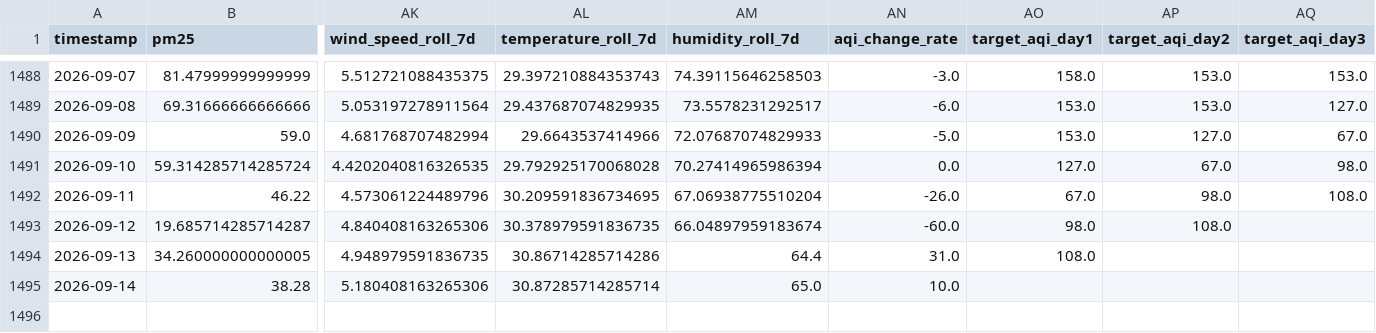
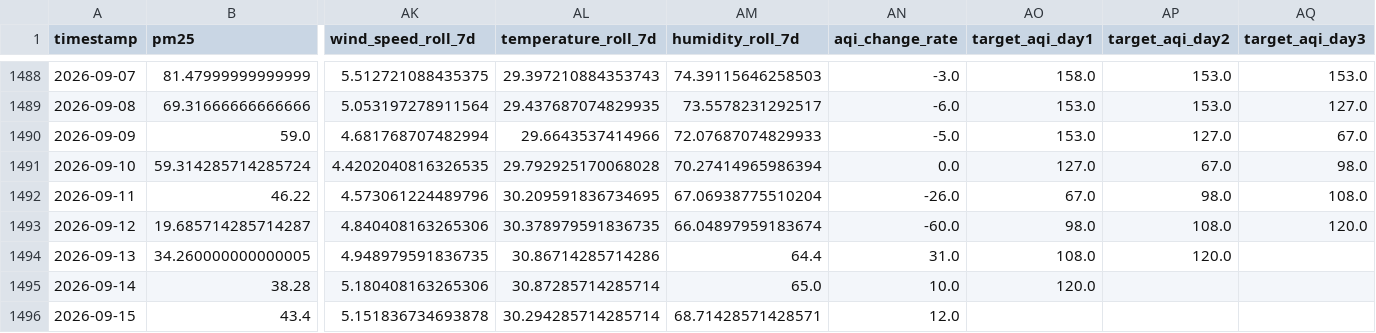
Before and after one commit to zaidzia46/AQI-Predictor, a CSV file: data/processed/aqi_weather_data_features.csv, drawn as a sheet; only a part is shown, gaps mark what is left out; rows hold the shown columns only; the diff names each change by its address in the sheet, - before the commit and + after, or states it on an @@ line.

```diff
--- a/data/processed/aqi_weather_data_features.csv
+++ b/data/processed/aqi_weather_data_features.csv
-AQ1493 (target_aqi_day3): (empty)
+AQ1493 (target_aqi_day3): 120.0
-AP1494 (target_aqi_day2): (empty)
+AP1494 (target_aqi_day2): 120.0
-AO1495 (target_aqi_day1): (empty)
+AO1495 (target_aqi_day1): 120.0
+row 1496: 2026-09-15 | 43.4 | 5.151836734693878 | 30.294285714285714 | 68.71428571428571 | 12.0
```
Also changed, not shown: data/processed/aqi_weather_data_train.csv, data/processed/latest_features.csv, 3 other files.
